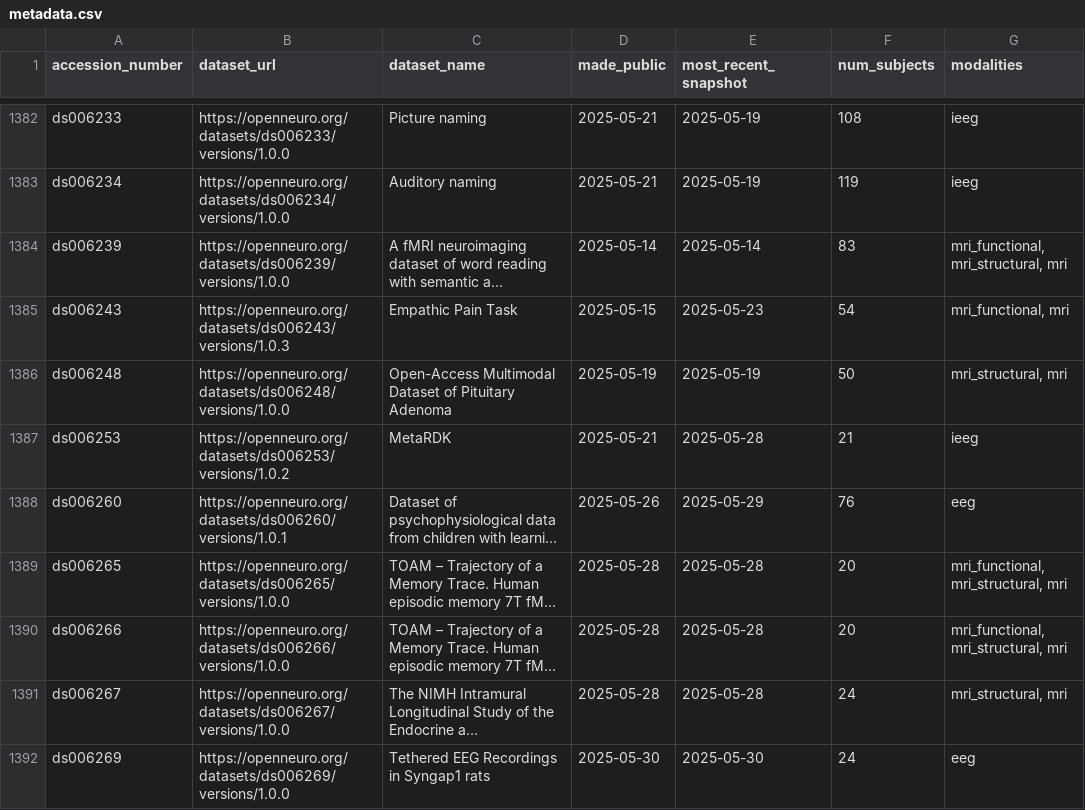
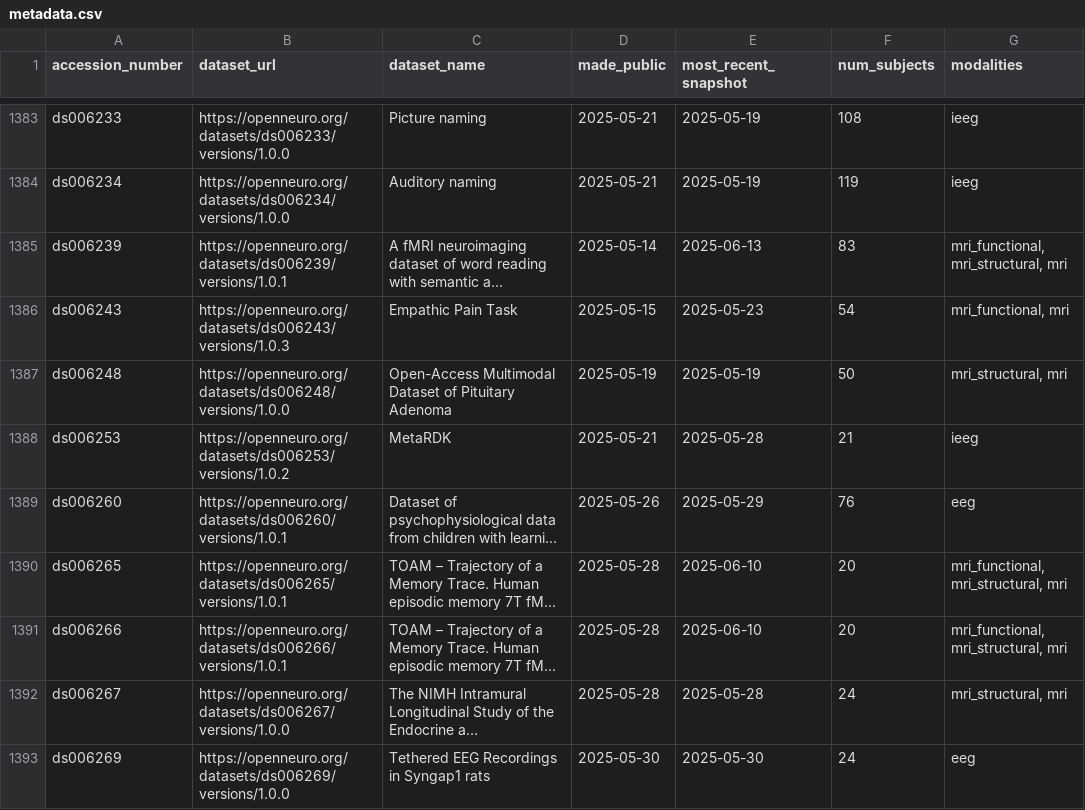
Before and after one commit to jbwexler/openneuro_metadata, a CSV file: metadata.csv, drawn as a sheet; only a part is shown, gaps mark what is left out; long unchanged cells end in …; addresses are those after the commit; the diff covers the shown part only; the diff names each change by its address in the sheet, - before the commit and + after, or states it on an @@ line.

Commit message:
Automatic update via github workflow

```diff
--- a/metadata.csv
+++ b/metadata.csv
-B1385 (dataset_url): https://openneuro.org/datasets/ds006239/versions/1.0.0
+B1385 (dataset_url): https://openneuro.org/datasets/ds006239/versions/1.0.1
-E1385 (most_recent_snapshot): 2025-05-14
+E1385 (most_recent_snapshot): 2025-06-13
-B1390 (dataset_url): https://openneuro.org/datasets/ds006265/versions/1.0.0
+B1390 (dataset_url): https://openneuro.org/datasets/ds006265/versions/1.0.1
-E1390:E1391 (most_recent_snapshot): 2025-05-28
+E1390:E1391 (most_recent_snapshot): 2025-06-10
-B1391 (dataset_url): https://openneuro.org/datasets/ds006266/versions/1.0.0
+B1391 (dataset_url): https://openneuro.org/datasets/ds006266/versions/1.0.1
```
Also changed, not shown: 3 added rows and 16 edited cells elsewhere in this file.
